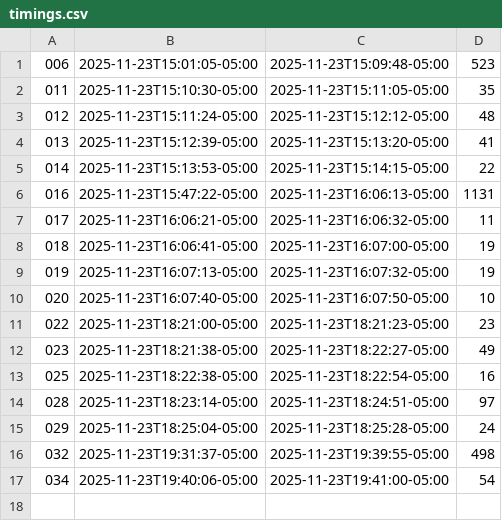
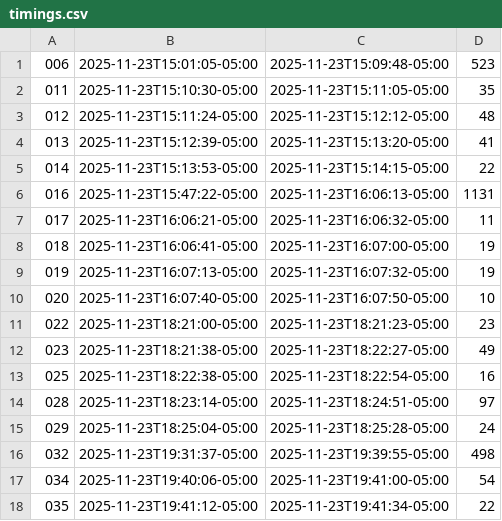
Before and after one commit to cmuchancel/CompilerInLoopBench, a CSV file: timings.csv, drawn as a sheet; the diff names each change by its address in the sheet, - before the commit and + after, or states it on an @@ line.

```diff
--- a/timings.csv
+++ b/timings.csv
+row 18: 035 | 2025-11-23T19:41:12-05:00 | 2025-11-23T19:41:34-05:00 | 22
```
Also changed, not shown: 1 other file.
